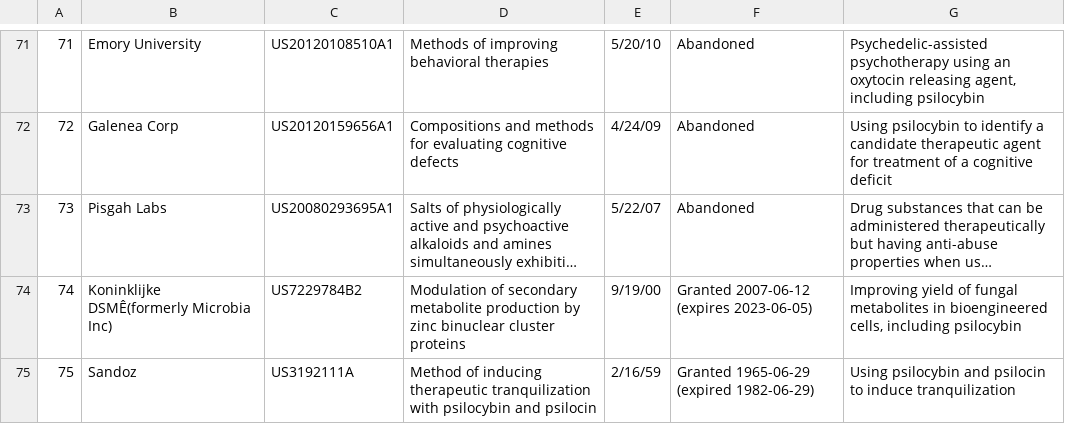
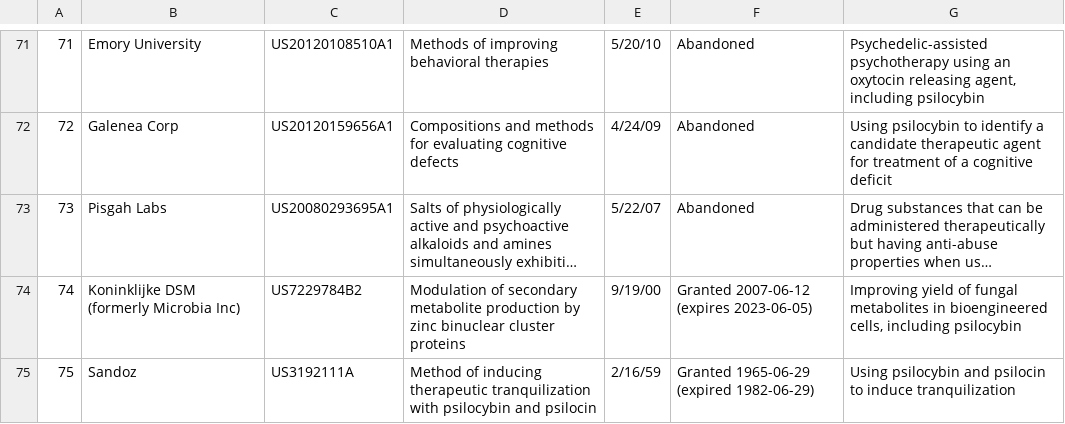
Before and after one commit to cholzsupermind/IDS, a CSV file: wp-content/themes/twentytwentyone/psilocybin-patent.csv, drawn as a sheet; only a part is shown, gaps mark what is left out; long unchanged cells end in …; the diff covers the shown part only; the diff names each change by its address in the sheet, - before the commit and + after, or states it on an @@ line.

```diff
--- a/wp-content/themes/twentytwentyone/psilocybin-patent.csv
+++ b/wp-content/themes/twentytwentyone/psilocybin-patent.csv
-B74: Koninklijke DSMÊ(formerly Microbia Inc)
+B74: Koninklijke DSM (formerly Microbia Inc)
```
Also changed, not shown: 5 edited cells elsewhere in this file, wp-content/themes/twentytwentyone/dmt-patent.csv, wp-content/themes/twentytwentyone/lsd-patent.csv, 6 other files.
